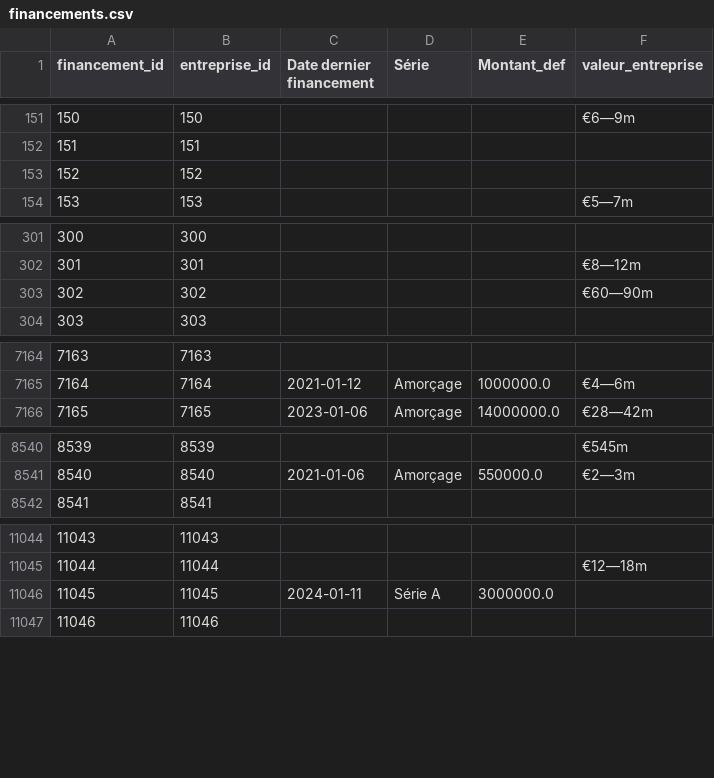
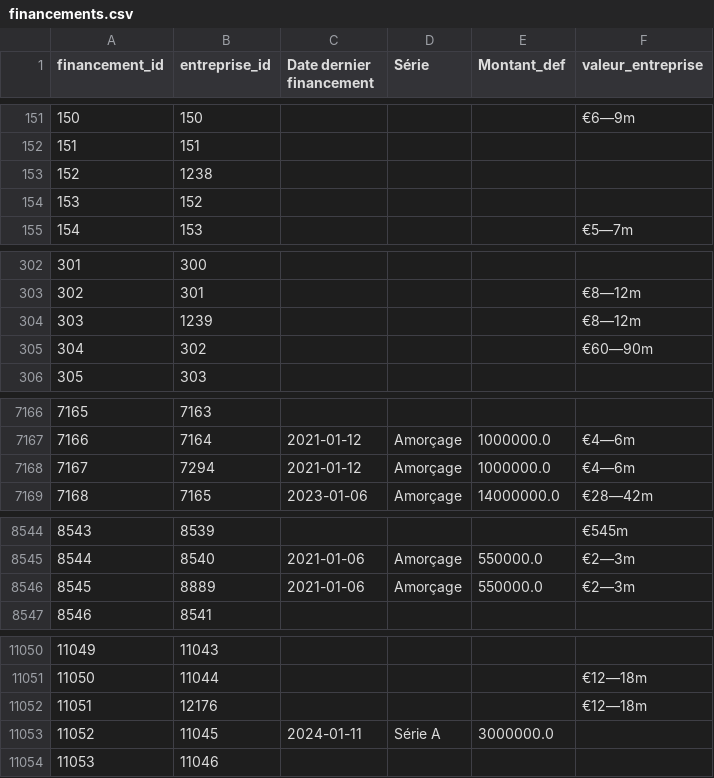
Before and after one commit to Damdam86/WildTech, a CSV file: dash_app/assets/financements.csv, drawn as a sheet; only a part is shown, gaps mark what is left out; addresses are those after the commit; the diff covers the shown part only; the diff names each change by its address in the sheet, - before the commit and + after, or states it on an @@ line.

```diff
--- a/dash_app/assets/financements.csv
+++ b/dash_app/assets/financements.csv
+row 153: 152 | 1238
@@ column A (financement_id) renumbered from row 154 down @@
+row 304: 303 | 1239 |  |  |  | €8—12m
+row 7168: 7167 | 7294 | 2021-01-12 | Amorçage | 1000000.0 | €4—6m
+row 8546: 8545 | 8889 | 2021-01-06 | Amorçage | 550000.0 | €2—3m
+row 11052: 11051 | 12176 |  |  |  | €12—18m
```
Also changed, not shown: 5 added rows, 7 moved rows and 1 edited cell elsewhere in this file, dash_app/assets/personnes.csv, 39 other files.
